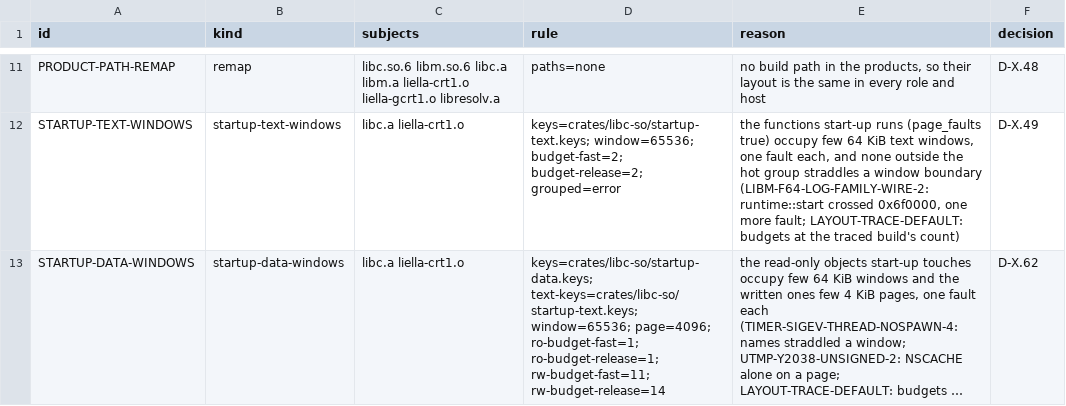
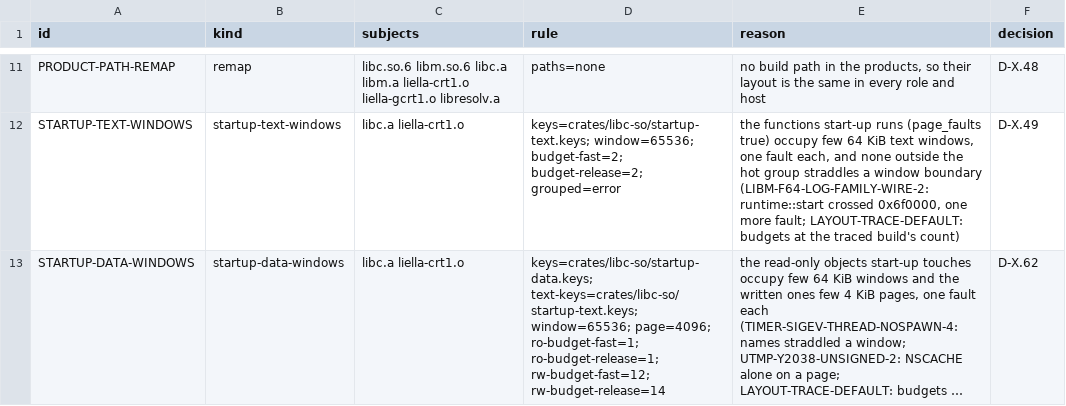
Before and after one commit to duskglow/liella, a TSV file: layout/contracts.tsv, drawn as a sheet; only a part is shown, gaps mark what is left out; long unchanged cells end in …; the diff names each change by its address in the sheet, - before the commit and + after, or states it on an @@ line.

```diff
--- a/layout/contracts.tsv
+++ b/layout/contracts.tsv
-D13 (rule): …ro-budget-fast=1; ro-budget-release=1; rw-budget-fast=11; rw-budget-release=14
+D13 (rule): …ro-budget-fast=1; ro-budget-release=1; rw-budget-fast=12; rw-budget-release=14
```
Also changed, not shown: 1 other file.
